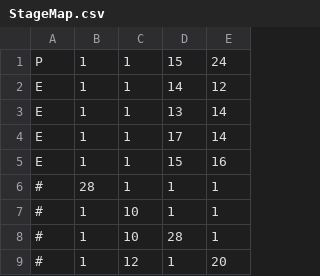
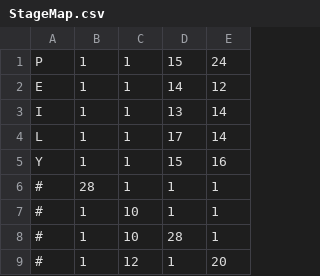
Before and after one commit to hanashiro-tsubasa/GameDevelopmentApplication1, a CSV file: PacManProject/Develop/Resource/Map/StageMap.csv, drawn as a sheet; only a part is shown; the diff names each change by its address in the sheet, - before the commit and + after, or states it on an @@ line.

```diff
--- a/PacManProject/Develop/Resource/Map/StageMap.csv
+++ b/PacManProject/Develop/Resource/Map/StageMap.csv
-A3: E
+A3: I
-A4: E
+A4: L
-A5: E
+A5: Y
```
Also changed, not shown: 35 other files.
